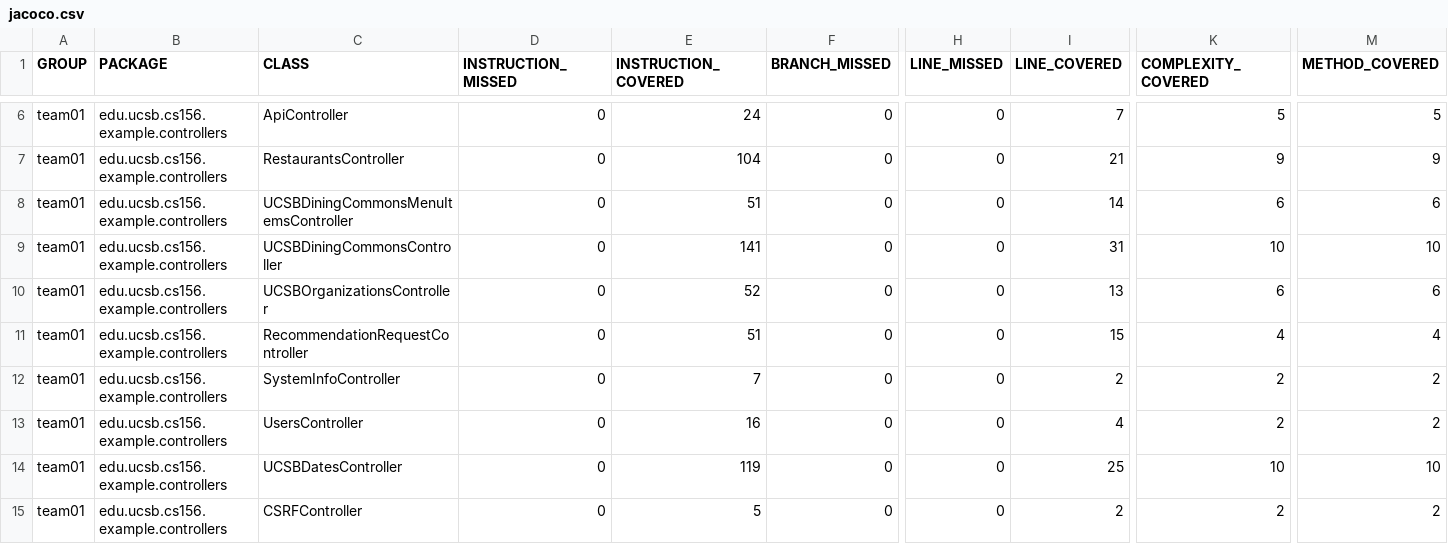
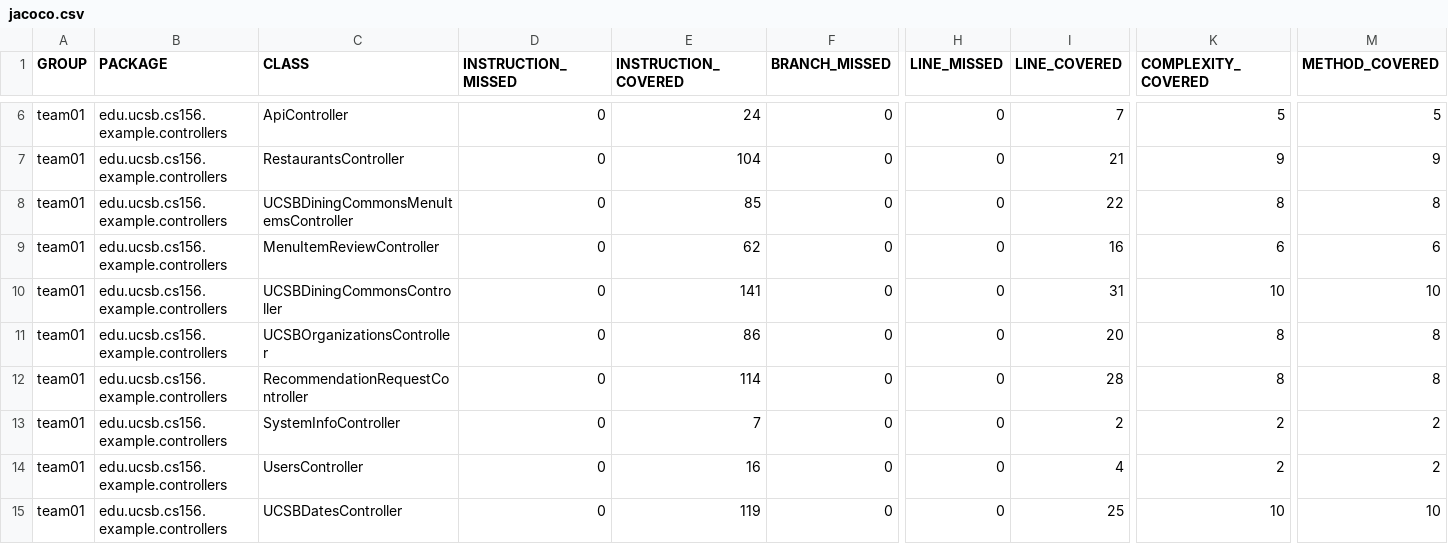
Before and after one commit to ucsb-cs156-f24/team01-f24-11, a CSV file: prs/55/jacoco/jacoco.csv, drawn as a sheet; only a part is shown, gaps mark what is left out; the shorter side is filled out with more unchanged rows; addresses are those after the commit; rows hold the shown columns only; the diff names each change by its address in the sheet, - before the commit and + after, or states it on an @@ line.

Commit message:
Deploying to gh-pages from @ ucsb-cs156-f24/team01-f24-11@18023f50d3a91b7f94801de98a08717e2e4dedb9 🚀

```diff
--- a/prs/55/jacoco/jacoco.csv
+++ b/prs/55/jacoco/jacoco.csv
-E8 (INSTRUCTION_COVERED): 51
+E8 (INSTRUCTION_COVERED): 85
-I8 (LINE_COVERED): 14
+I8 (LINE_COVERED): 22
-K8 (COMPLEXITY_COVERED): 6
+K8 (COMPLEXITY_COVERED): 8
-M8 (METHOD_COVERED): 6
+M8 (METHOD_COVERED): 8
+row 9: team01 | edu.ucsb.cs156.example.controllers | MenuItemReviewController | 0 | 62 | 0 | 0 | 16 | 6 | 6
-E11 (INSTRUCTION_COVERED): 52
+E11 (INSTRUCTION_COVERED): 86
-I11 (LINE_COVERED): 13
+I11 (LINE_COVERED): 20
-K11 (COMPLEXITY_COVERED): 6
+K11 (COMPLEXITY_COVERED): 8
-M11 (METHOD_COVERED): 6
+M11 (METHOD_COVERED): 8
-E12 (INSTRUCTION_COVERED): 51
+E12 (INSTRUCTION_COVERED): 114
-I12 (LINE_COVERED): 15
+I12 (LINE_COVERED): 28
-K12 (COMPLEXITY_COVERED): 4
+K12 (COMPLEXITY_COVERED): 8
-M12 (METHOD_COVERED): 4
+M12 (METHOD_COVERED): 8
```
Also changed, not shown: 13 other files.
